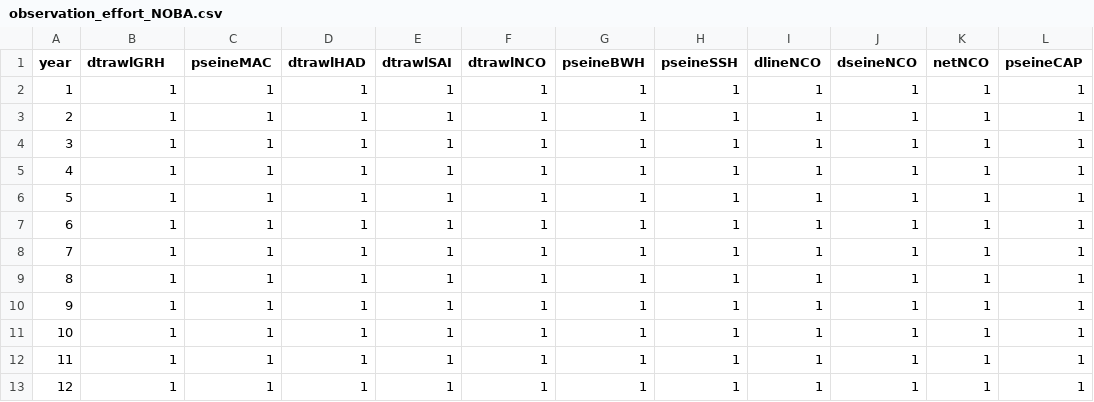
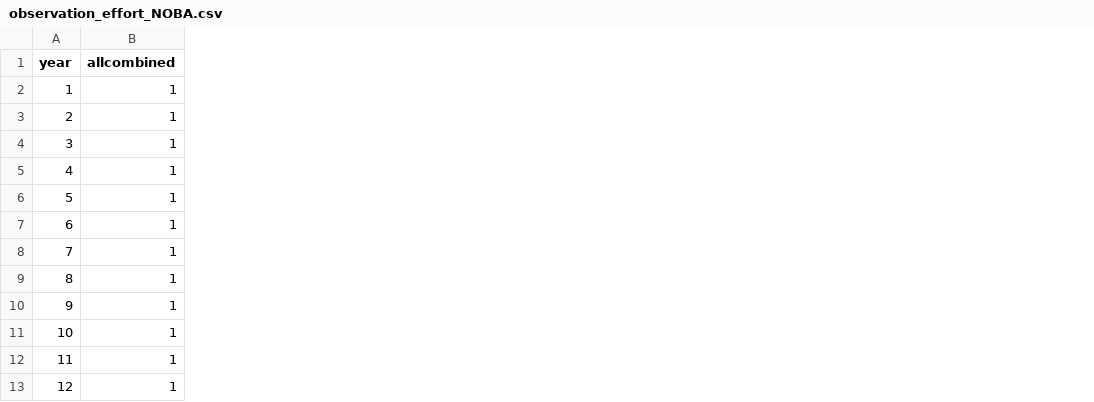
Before and after one commit to thefaylab/hydradata, a CSV file: data-raw/observation_effort_NOBA.csv, drawn as a sheet; only a part is shown; the diff names each change by its address in the sheet, - before the commit and + after, or states it on an @@ line.

```diff
--- a/data-raw/observation_effort_NOBA.csv
+++ b/data-raw/observation_effort_NOBA.csv
-column C (pseineMAC), rows 2-13: all 1
-column D (dtrawlHAD), rows 2-13: all 1
-column E (dtrawlSAI), rows 2-13: all 1
-column F (dtrawlNCO), rows 2-13: all 1
-column G (pseineBWH), rows 2-13: all 1
-column H (pseineSSH), rows 2-13: all 1
-column I (dlineNCO), rows 2-13: all 1
-column J (dseineNCO), rows 2-13: all 1
-column K (netNCO), rows 2-13: all 1
-column L (pseineCAP), rows 2-13: all 1
-B1: dtrawlGRH
+B1: allcombined
```
Also changed, not shown: data-raw/observation_catch_NOBA_allfisheries.csv, data-raw/singletons_NOBA.csv, 3 other files.
